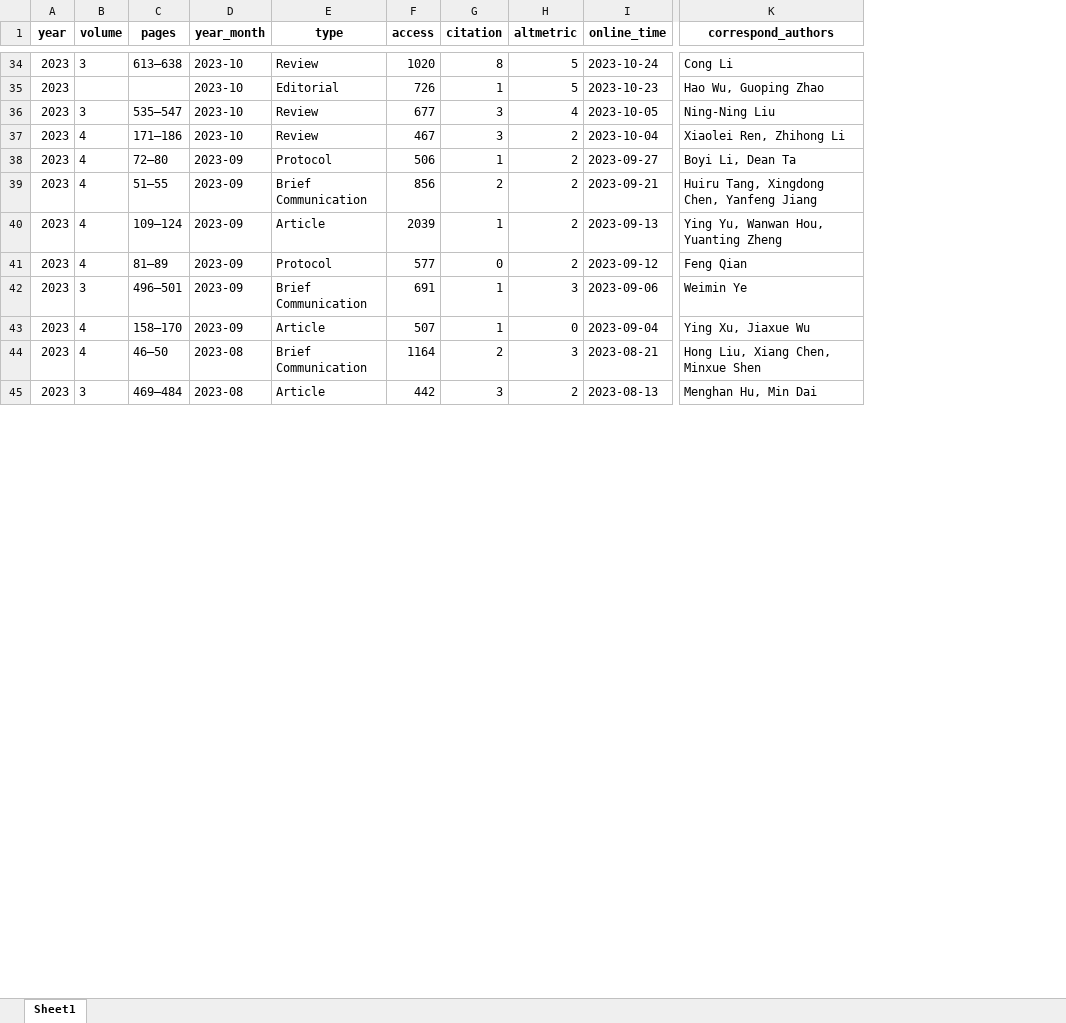
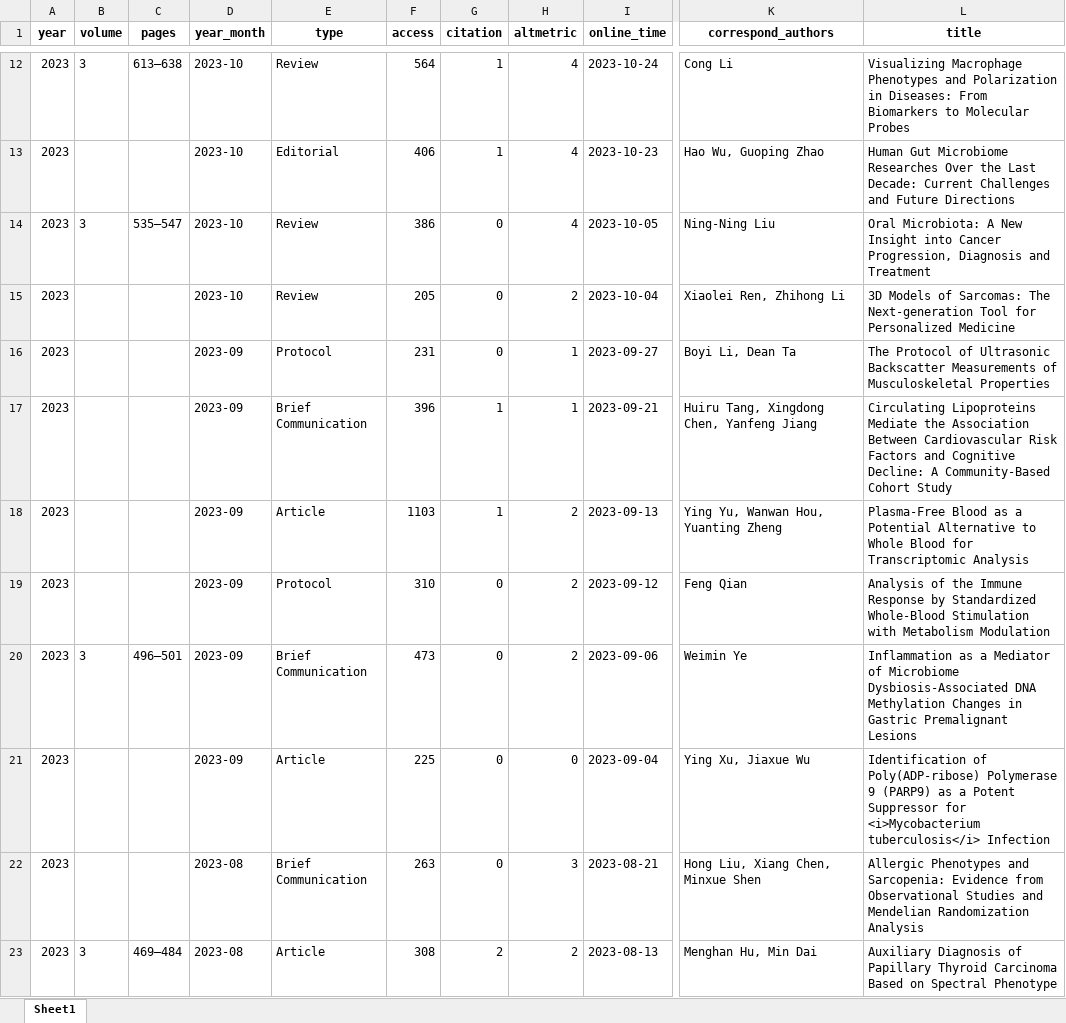
Before and after one commit to IanHugh/phenomics, an Excel workbook: Weekly_Figures/all_Phenomics_paper_metrics.xlsx, sheet Sheet1, drawn as a sheet; only a part is shown, gaps mark what is left out; values as stored, in another font and other column widths than the file's, no borders; addresses are those after the commit; the diff covers the shown part only; the diff names each change by its address in the sheet, - before the commit and + after, or states it on an @@ line.

```diff
--- a/Weekly_Figures/all_Phenomics_paper_metrics.xlsx (sheet Sheet1)
+++ b/Weekly_Figures/all_Phenomics_paper_metrics.xlsx (sheet Sheet1)
+column L (title), rows 12-23: Visualizing Macrophage Phenotypes and Polarization in Diseases: From Biomarkers to Molecular Probes | Human Gut Microbiome Researches Over the Last Decade: Current Challenges and Future Directions | Oral Microbiota: A New Insight into Cancer Progression, Diagnosis and Treatment | 3D Models of Sarcomas: The Next-generation Tool for Personalized Medicine | The Protocol of Ultrasonic Backscatter Measurements of Musculoskeletal Properties | Circulating Lipoproteins Mediate the Association Between Cardiovascular Risk Factors and Cognitive Decline: A Community-Based Cohort Study | Plasma-Free Blood as a Potential Alternative to Whole Blood for Transcriptomic Analysis | Analysis of the Immune Response by Standardized Whole-Blood Stimulation with Metabolism Modulation | Inflammation as a Mediator of Microbiome Dysbiosis-Associated DNA Methylation Changes in Gastric Premalignant Lesions | Identification of Poly(ADP-ribose) Polymerase 9 (PARP9) as a Potent Suppressor for <i>Mycobacterium tuberculosis</i> Infection | Allergic Phenotypes and Sarcopenia: Evidence from Observational Studies and Mendelian Randomization Analysis | Auxiliary Diagnosis of Papillary Thyroid Carcinoma Based on Spectral Phenotype
-F12 (access): 1020
+F12 (access): 564
-G12 (citation): 8
+G12 (citation): 1
-H12:H13 (altmetric): 5
+H12:H13 (altmetric): 4
-F13 (access): 726
+F13 (access): 406
-F14 (access): 677
+F14 (access): 386
-G14:G15 (citation): 3
+G14:G15 (citation): 0
-B15:B19 (volume): 4
+B15:B19 (volume): (empty)
-C15 (pages): 171–186
+C15 (pages): (empty)
-F15 (access): 467
+F15 (access): 205
-C16 (pages): 72–80
+C16 (pages): (empty)
-F16 (access): 506
+F16 (access): 231
-G16 (citation): 1
+G16 (citation): 0
-H16:H17 (altmetric): 2
+H16:H17 (altmetric): 1
-C17 (pages): 51–55
+C17 (pages): (empty)
-F17 (access): 856
+F17 (access): 396
-G17 (citation): 2
+G17 (citation): 1
-C18 (pages): 109–124
+C18 (pages): (empty)
-F18 (access): 2039
+F18 (access): 1103
-C19 (pages): 81–89
+C19 (pages): (empty)
-F19 (access): 577
+F19 (access): 310
-F20 (access): 691
+F20 (access): 473
-G20:G21 (citation): 1
+G20:G21 (citation): 0
-H20 (altmetric): 3
+H20 (altmetric): 2
-B21:B22 (volume): 4
+B21:B22 (volume): (empty)
-C21 (pages): 158–170
+C21 (pages): (empty)
-F21 (access): 507
+F21 (access): 225
-C22 (pages): 46–50
+C22 (pages): (empty)
-F22 (access): 1164
+F22 (access): 263
-G22 (citation): 2
+G22 (citation): 0
-F23 (access): 442
+F23 (access): 308
-G23 (citation): 3
+G23 (citation): 2
```
Also changed, not shown: 1 added row, 23 removed rows and 285 edited cells elsewhere in this sheet, 19 other files.
